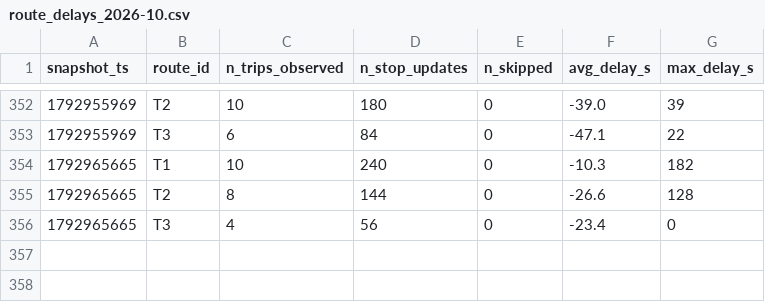
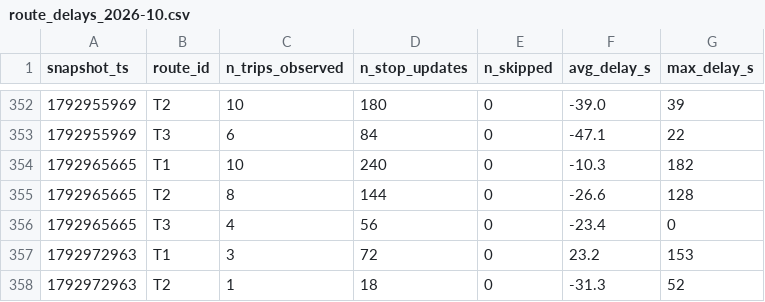
Before and after one commit to jaures-BUSINESS-INTELLIGENCE/smart-mobility-lemans, a CSV file: data/history/route_delays_2026-10.csv, drawn as a sheet; only a part is shown, gaps mark what is left out; the diff names each change by its address in the sheet, - before the commit and + after, or states it on an @@ line.

```diff
--- a/data/history/route_delays_2026-10.csv
+++ b/data/history/route_delays_2026-10.csv
+row 357: 1792972963 | T1 | 3 | 72 | 0 | 23.2 | 153
+row 358: 1792972963 | T2 | 1 | 18 | 0 | -31.3 | 52
```
Also changed, not shown: 1 other file.
